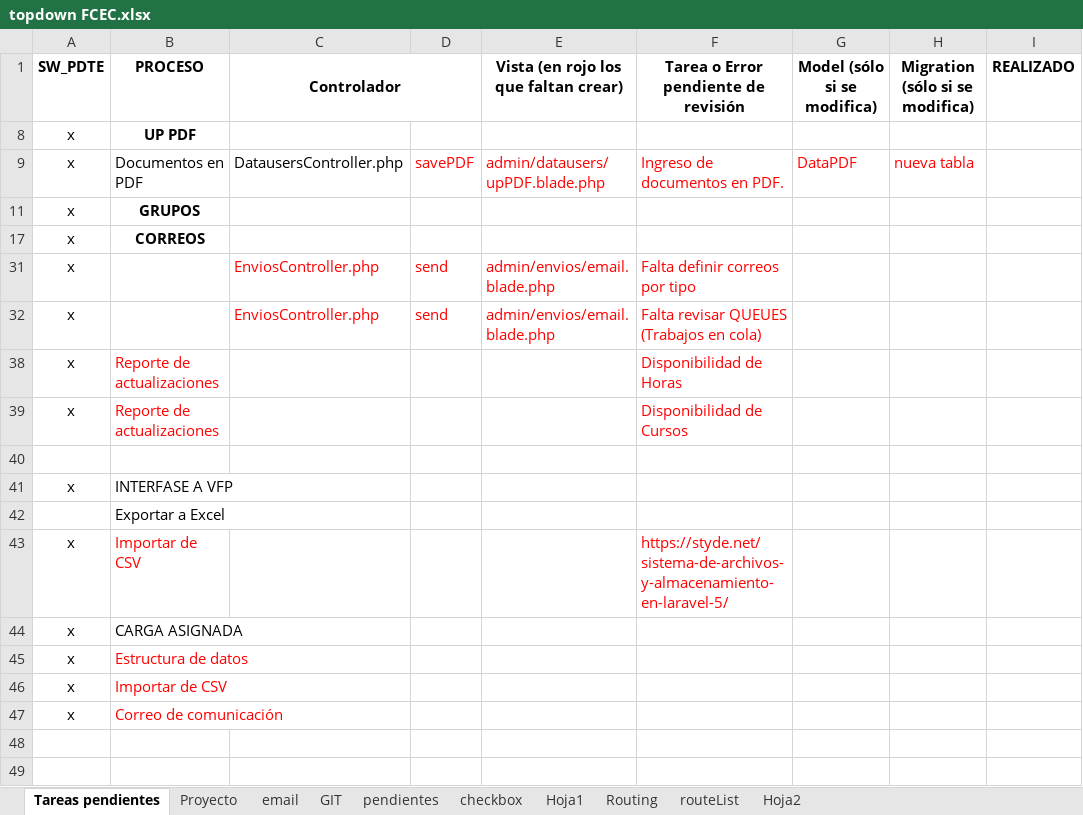
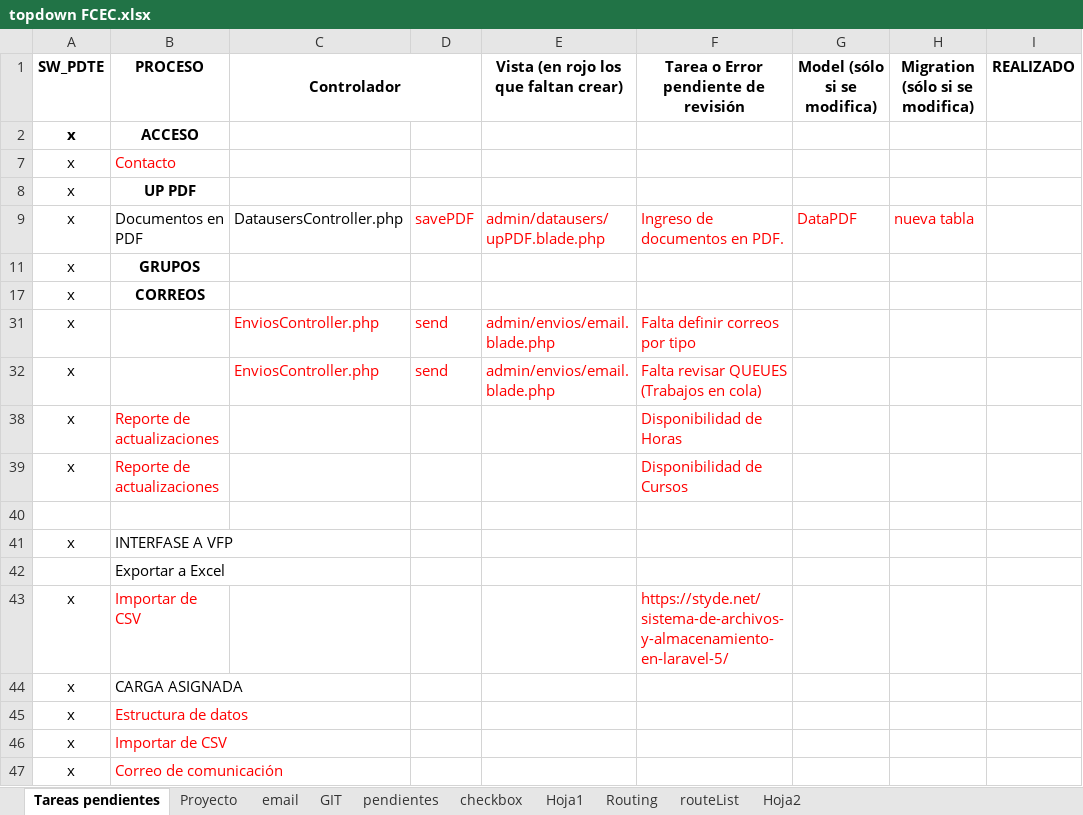
Before and after one commit to acaty64/UCSS, an Excel workbook: topdown/topdown FCEC.xlsx, sheet Tareas pendientes, drawn as a sheet; values as stored, in another font and other column widths than the file's, no borders; the diff names each change by its address in the sheet, - before the commit and + after, or states it on an @@ line.

```diff
--- a/topdown/topdown FCEC.xlsx (sheet Tareas pendientes)
+++ b/topdown/topdown FCEC.xlsx (sheet Tareas pendientes)
+row 2: x | ACCESO
+row 7: x | Contacto
```
Also changed, not shown: 49 other files.
